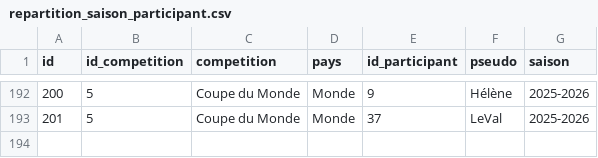
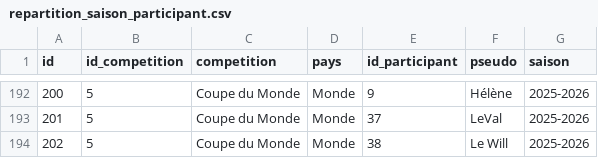
Before and after one commit to mroignant598/expert_du_canape, a CSV file: csv/repartition_saison_participant.csv, drawn as a sheet; only a part is shown, gaps mark what is left out; the diff names each change by its address in the sheet, - before the commit and + after, or states it on an @@ line.

```diff
--- a/csv/repartition_saison_participant.csv
+++ b/csv/repartition_saison_participant.csv
+row 194: 202 | 5 | Coupe du Monde | Monde | 38 | Le Will | 2025-2026
```
Also changed, not shown: csv/participants.csv, 2 other files.
